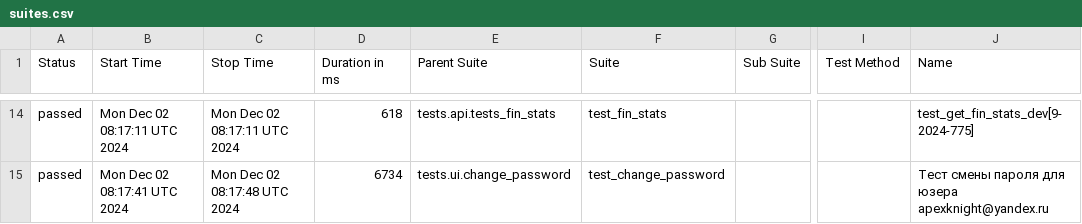
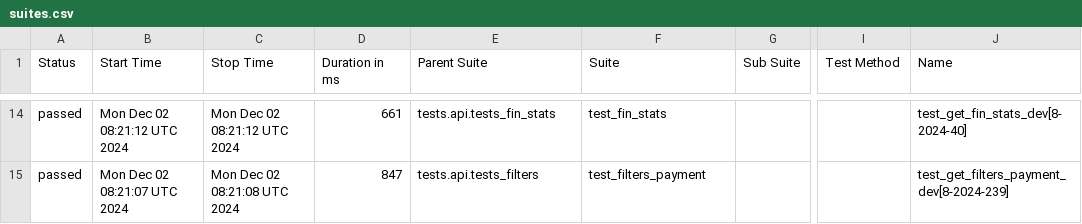
Before and after one commit to VadimZhuckow/allure_report, a CSV file: data/suites.csv, drawn as a sheet; only a part is shown, gaps mark what is left out; the diff covers the shown part only; the diff names each change by its address in the sheet, - before the commit and + after, or states it on an @@ line.

```diff
--- a/data/suites.csv
+++ b/data/suites.csv
-B14 (Start Time): Mon Dec 02 08:17:11 UTC 2024
+B14 (Start Time): Mon Dec 02 08:21:12 UTC 2024
-C14 (Stop Time): Mon Dec 02 08:17:11 UTC 2024
+C14 (Stop Time): Mon Dec 02 08:21:12 UTC 2024
-D14 (Duration in ms): 618
+D14 (Duration in ms): 661
-J14 (Name): test_get_fin_stats_dev[9-2024-775]
+J14 (Name): test_get_fin_stats_dev[8-2024-40]
-B15 (Start Time): Mon Dec 02 08:17:41 UTC 2024
+B15 (Start Time): Mon Dec 02 08:21:07 UTC 2024
-C15 (Stop Time): Mon Dec 02 08:17:48 UTC 2024
+C15 (Stop Time): Mon Dec 02 08:21:08 UTC 2024
-D15 (Duration in ms): 6734
+D15 (Duration in ms): 847
-E15 (Parent Suite): tests.ui.change_password
+E15 (Parent Suite): tests.api.tests_filters
-F15 (Suite): test_change_password
+F15 (Suite): test_filters_payment
-J15 (Name): Тест смены пароля для юзера apexknight@yandex.ru
+J15 (Name): test_get_filters_payment_dev[8-2024-239]
```
Also changed, not shown: 5 added rows, 5 removed rows and 22 edited cells elsewhere in this file, data/behaviors.csv, 34 other files.
